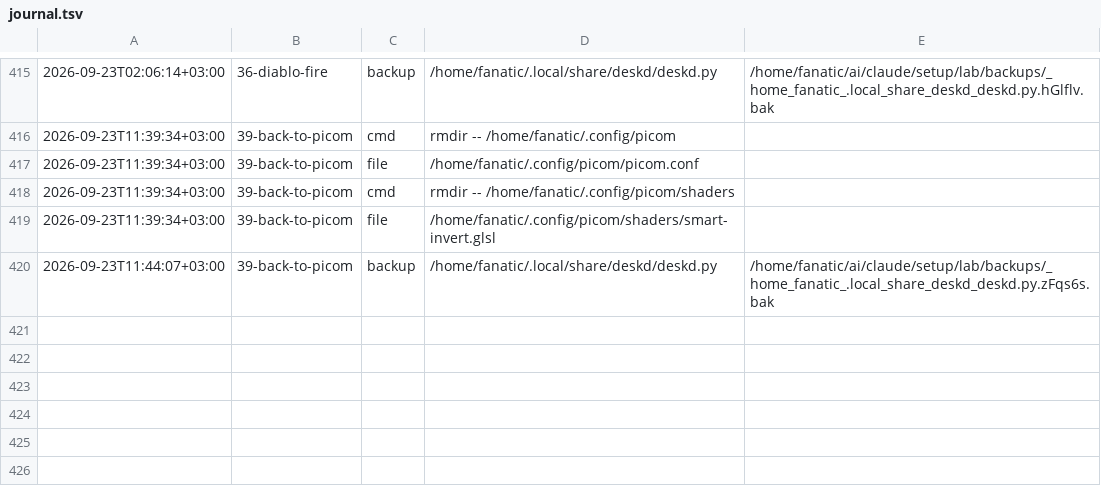
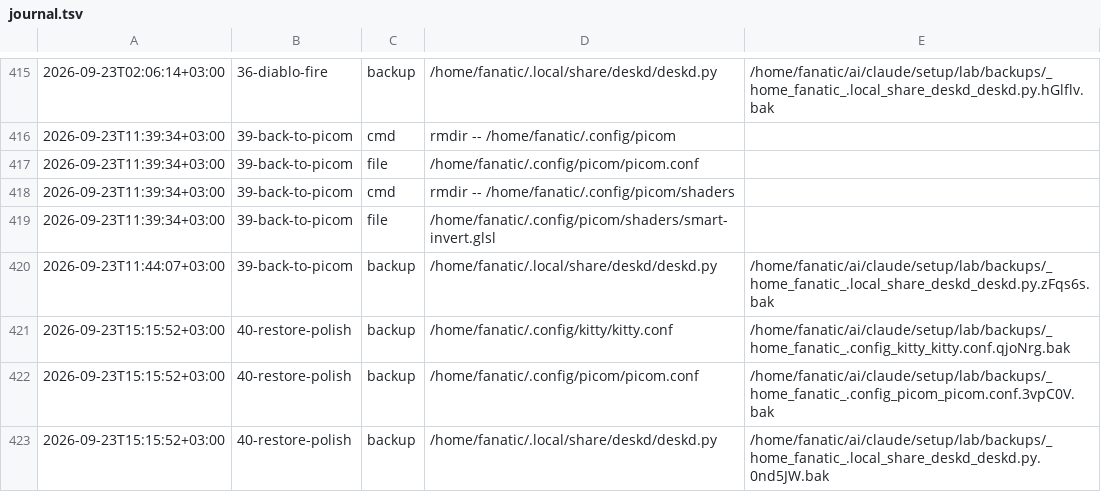
Before and after one commit to Rustam2704/arch-linux-min-setup, a TSV file: lab/journal.tsv, drawn as a sheet; only a part is shown, gaps mark what is left out.

```diff
--- a/lab/journal.tsv
+++ b/lab/journal.tsv
@@ -420 +420,4 @@
 2026-09-23T11:44:07+03:00	39-back-to-picom	backup	/home/fanatic/.local/share/deskd/deskd.py	/home/fanatic/ai/claude/setup/lab/backups/_home_fanatic_.local_share_deskd_deskd.py.zFqs6s.bak
+2026-09-23T15:15:52+03:00	40-restore-polish	backup	/home/fanatic/.config/kitty/kitty.conf	/home/fanatic/ai/claude/setup/lab/backups/_home_fanatic_.config_kitty_kitty.conf.qjoNrg.bak
+2026-09-23T15:15:52+03:00	40-restore-polish	backup	/home/fanatic/.config/picom/picom.conf	/home/fanatic/ai/claude/setup/lab/backups/_home_fanatic_.config_picom_picom.conf.3vpC0V.bak
+2026-09-23T15:15:52+03:00	40-restore-polish	backup	/home/fanatic/.local/share/deskd/deskd.py	/home/fanatic/ai/claude/setup/lab/backups/_home_fanatic_.local_share_deskd_deskd.py.0nd5JW.bak
```
Also changed, not shown: 4 other files.
